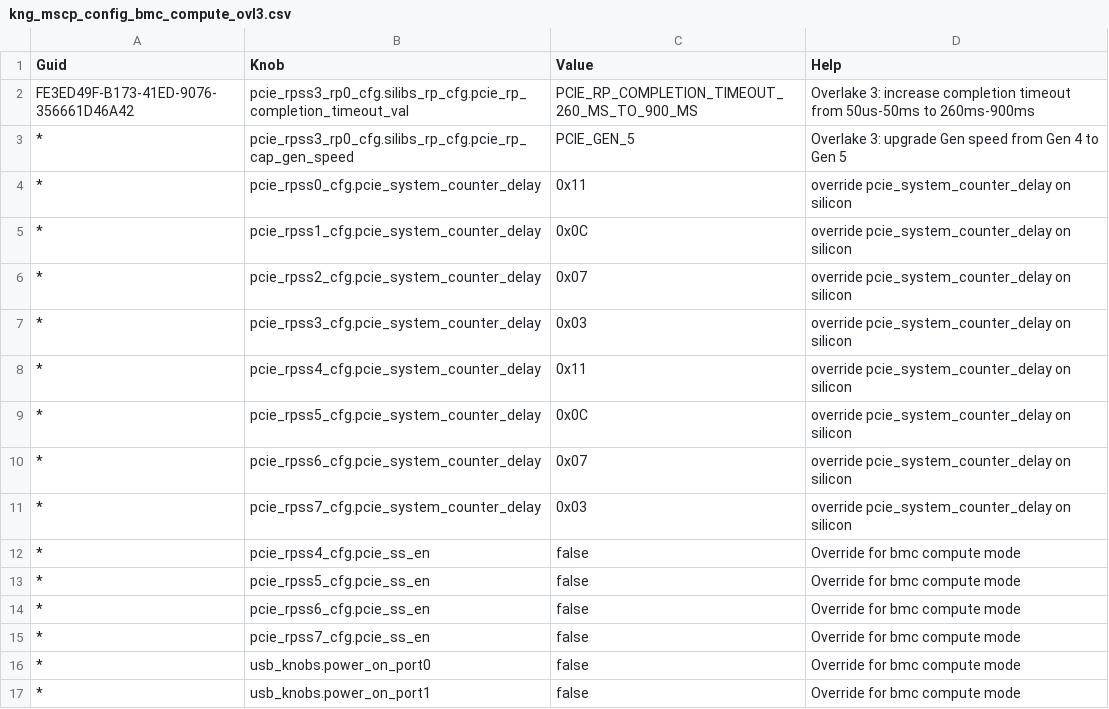
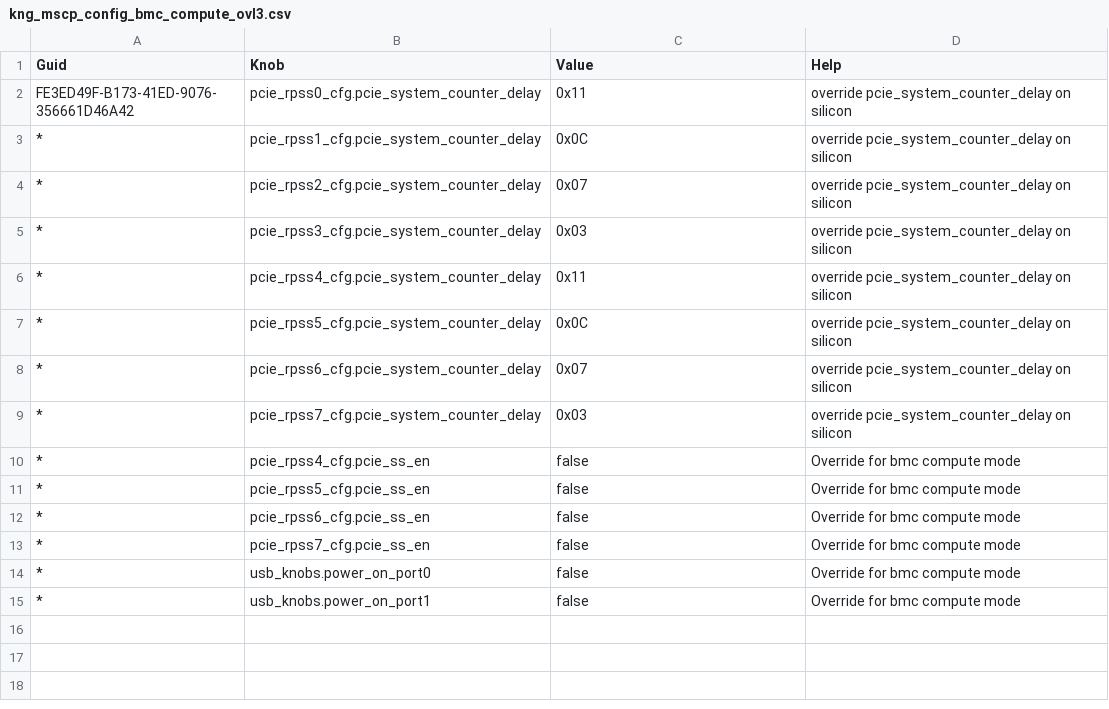
Before and after one commit to jivahire-com/cpp-thread-safe-cache, a CSV file: config/knobs_config/kng_mscp_config_bmc_compute_ovl3.csv, drawn as a sheet.

Commit message:
Merged PR 171390: Change Overlake root port knob defaults to conform to OVL3
## Why is this change being made?

The PCIe root port defaults for pcie_rpss3_rp0 currently reflect
Overlake 2 settings (Gen 4, 50us-50ms completion timeout). Overlake 3
is the primary production configuration, and with Overlake 2
production nearing end of life, the XML defaults should match OVL3
expectations. This avoids requiring OVL3 overlays to override the
base configuration and makes the default build correct for the
most common, and soon only, target.

## What is changed?

Update pcie_rpss3_rp0_cfg defaults in kng_mscp_pcie_config_knobs.xml
to OVL3 values: Gen 5 link speed and 260ms-900ms completion timeout.

Remove the now-redundant OVL3 overlay entries from
kng_mscp_config_bmc_compute_ovl3.csv that previously upgraded these
settings.

Add OVL2-specific overlay entries in
kng_mscp_config_bmc_compute_ovl2.csv to downgrade back to Gen 4 and
50us-50ms completion timeout, preserving correct OVL2 behavior.

Reorder pcie_rpss4_cfg.pcie_ss_en entries in both overlay files for
consistency.

## How is the change being tested?

- [ ] No test, document update only
- [x] Unit tests pass
- [ ] Integration tests pass
- [x] Manual tests pass (ensure OVL2 is functionally unaffected)
- [ ] Others, explain:

### Test Platform

- [x] SVP
- [ ] FPGA (Add FPGA Config)
- [ ] Silicon
- [ ] Others, explain:

## Notes

## Risks

OVL2 overlay must be applied correctly; without it, OVL2 boards
would attempt Gen 5 and the longer completion timeout.

There will be link training retries and failure CPERs for lab nodes
that have Overlake 2 cards installed on them.

Related work items: #3364543

```diff
--- a/config/knobs_config/kng_mscp_config_bmc_compute_ovl3.csv
+++ b/config/knobs_config/kng_mscp_config_bmc_compute_ovl3.csv
@@ -1,5 +1,3 @@
 Guid,Knob,Value,Help
-FE3ED49F-B173-41ED-9076-356661D46A42,pcie_rpss3_rp0_cfg.silibs_rp_cfg.pcie_rp_completion_timeout_val,PCIE_RP_COMPLETION_TIMEOUT_260_MS_TO_900_MS,"Overlake 3: increase completion timeout from 50us-50ms to 260ms-900ms"
-*,pcie_rpss3_rp0_cfg.silibs_rp_cfg.pcie_rp_cap_gen_speed,PCIE_GEN_5,"Overlake 3: upgrade Gen speed from Gen 4 to Gen 5"
-*,pcie_rpss0_cfg.pcie_system_counter_delay,0x11,"override pcie_system_counter_delay on silicon"
+FE3ED49F-B173-41ED-9076-356661D46A42,pcie_rpss0_cfg.pcie_system_counter_delay,0x11,"override pcie_system_counter_delay on silicon"
 *,pcie_rpss1_cfg.pcie_system_counter_delay,0x0C,"override pcie_system_counter_delay on silicon"
```
Also changed, not shown: config/knobs_config/kng_mscp_config_bmc_compute_ovl2.csv, 1 other file.
